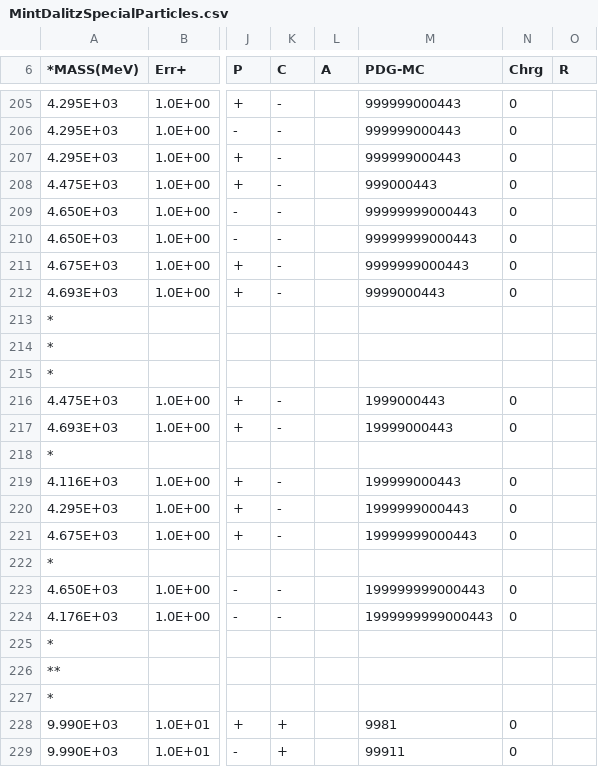
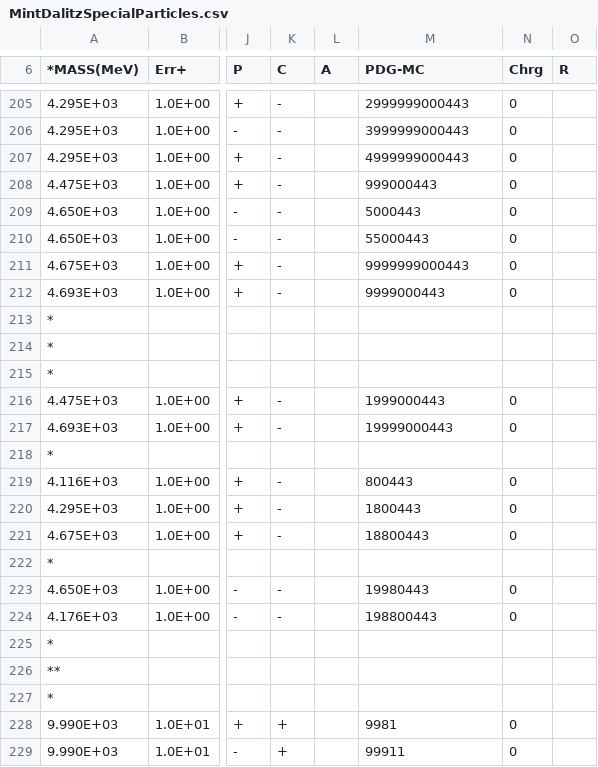
Before and after one commit to phdargen/AmpGen-B2VPPP, a CSV file: options/MintDalitzSpecialParticles.csv, drawn as a sheet; only a part is shown, gaps mark what is left out; the diff covers the shown part only; the diff names each change by its address in the sheet, - before the commit and + after, or states it on an @@ line.

```diff
--- a/options/MintDalitzSpecialParticles.csv
+++ b/options/MintDalitzSpecialParticles.csv
-M205 (PDG-MC): 999999000443
+M205 (PDG-MC): 2999999000443
-M206 (PDG-MC): 999999000443
+M206 (PDG-MC): 3999999000443
-M207 (PDG-MC): 999999000443
+M207 (PDG-MC): 4999999000443
-M209 (PDG-MC): 99999999000443
+M209 (PDG-MC): 5000443
-M210 (PDG-MC): 99999999000443
+M210 (PDG-MC): 55000443
-M219 (PDG-MC): 199999000443
+M219 (PDG-MC): 800443
-M220 (PDG-MC): 1999999000443
+M220 (PDG-MC): 1800443
-M221 (PDG-MC): 19999999000443
+M221 (PDG-MC): 18800443
-M223 (PDG-MC): 199999999000443
+M223 (PDG-MC): 19980443
-M224 (PDG-MC): 1999999999000443
+M224 (PDG-MC): 198800443
```
Also changed, not shown: 16 edited cells elsewhere in this file, options/mass_width.csv, 11 other files.
